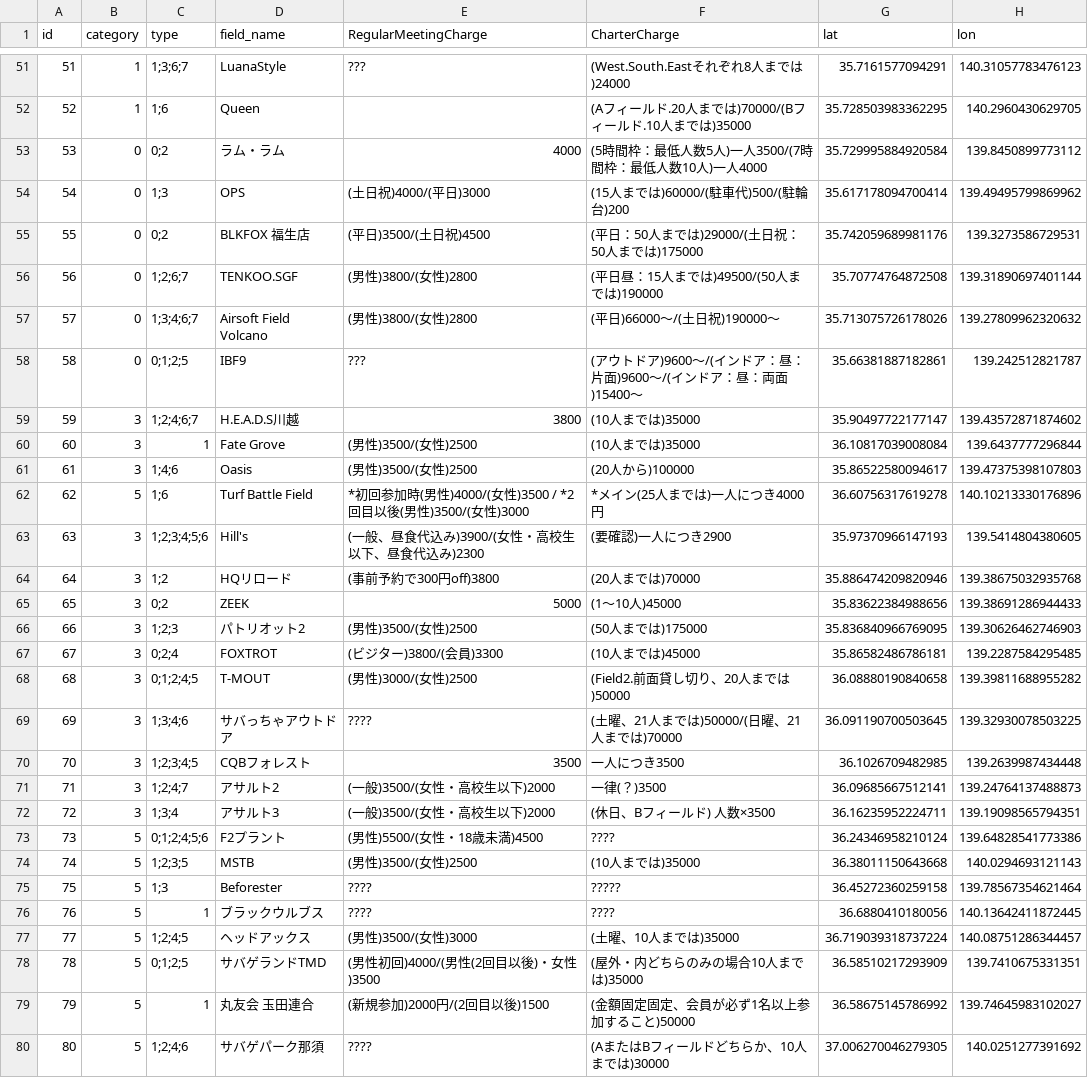
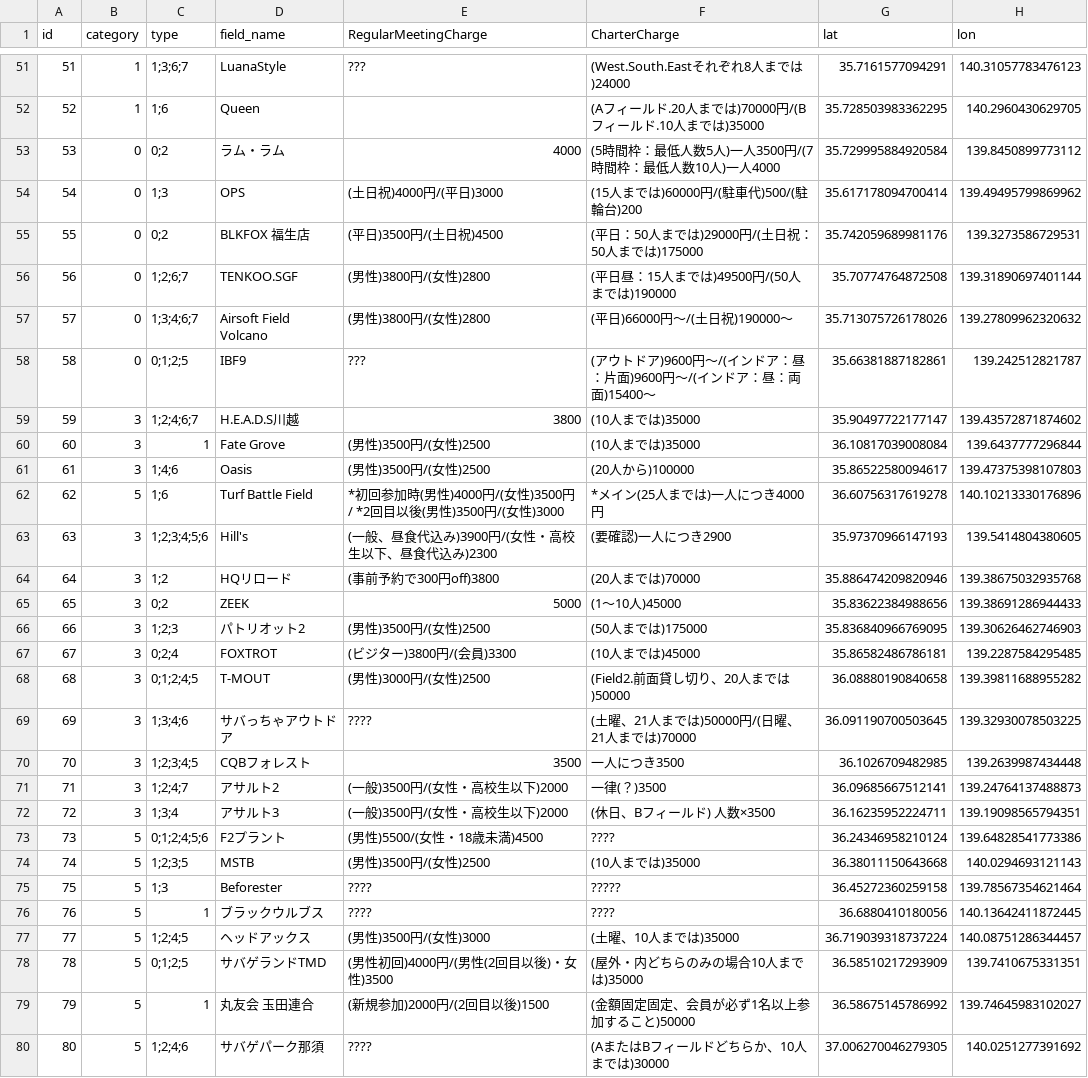
Before and after one commit to yoshi615/AirsoftFieldMap-public-, a CSV file: FieldList.csv, drawn as a sheet; only a part is shown, gaps mark what is left out; the diff covers the shown part only; the diff names each change by its address in the sheet, - before the commit and + after, or states it on an @@ line.

```diff
--- a/FieldList.csv
+++ b/FieldList.csv
-F52 (CharterCharge): (Aフィールド.20人までは)70000/(Bフィールド.10人までは)35000
+F52 (CharterCharge): (Aフィールド.20人までは)70000円/(Bフィールド.10人までは)35000
-F53 (CharterCharge): (5時間枠：最低人数5人)一人3500/(7時間枠：最低人数10人)一人4000
+F53 (CharterCharge): (5時間枠：最低人数5人)一人3500円/(7時間枠：最低人数10人)一人4000
-E54 (RegularMeetingCharge): (土日祝)4000/(平日)3000
+E54 (RegularMeetingCharge): (土日祝)4000円/(平日)3000
-F54 (CharterCharge): (15人までは)60000/(駐車代)500/(駐輪台)200
+F54 (CharterCharge): (15人までは)60000円/(駐車代)500/(駐輪台)200
-E55 (RegularMeetingCharge): (平日)3500/(土日祝)4500
+E55 (RegularMeetingCharge): (平日)3500円/(土日祝)4500
-F55 (CharterCharge): (平日：50人までは)29000/(土日祝：50人までは)175000
+F55 (CharterCharge): (平日：50人までは)29000円/(土日祝：50人までは)175000
-E56:E57 (RegularMeetingCharge): (男性)3800/(女性)2800
+E56:E57 (RegularMeetingCharge): (男性)3800円/(女性)2800
-F56 (CharterCharge): (平日昼：15人までは)49500/(50人までは)190000
+F56 (CharterCharge): (平日昼：15人までは)49500円/(50人までは)190000
-F57 (CharterCharge): (平日)66000～/(土日祝)190000～
+F57 (CharterCharge): (平日)66000円～/(土日祝)190000～
-F58 (CharterCharge): …トドア)9600～/(インドア：昼：片面)9600～/(イン…
+F58 (CharterCharge): …トドア)9600円～/(インドア：昼：片面)9600円～/(イン…
-E60:E61 (RegularMeetingCharge): (男性)3500/(女性)2500
+E60:E61 (RegularMeetingCharge): (男性)3500円/(女性)2500
-E62 (RegularMeetingCharge): …時(男性)4000/(女性)3500 / *2回目以後(男性)3500/(女性)3000
+E62 (RegularMeetingCharge): …時(男性)4000円/(女性)3500円 / *2回目以後(男性)3500円/(女性)3000
-E63 (RegularMeetingCharge): (一般、昼食代込み)3900/(女性・高校生以下、昼食代込み)2300
+E63 (RegularMeetingCharge): (一般、昼食代込み)3900円/(女性・高校生以下、昼食代込み)2300
-E66 (RegularMeetingCharge): (男性)3500/(女性)2500
+E66 (RegularMeetingCharge): (男性)3500円/(女性)2500
-E67 (RegularMeetingCharge): (ビジター)3800/(会員)3300
+E67 (RegularMeetingCharge): (ビジター)3800円/(会員)3300
-E68 (RegularMeetingCharge): (男性)3000/(女性)2500
+E68 (RegularMeetingCharge): (男性)3000円/(女性)2500
-F69 (CharterCharge): (土曜、21人までは)50000/(日曜、21人までは)70000
+F69 (CharterCharge): (土曜、21人までは)50000円/(日曜、21人までは)70000
-E71:E72 (RegularMeetingCharge): (一般)3500/(女性・高校生以下)2000
+E71:E72 (RegularMeetingCharge): (一般)3500円/(女性・高校生以下)2000
-E74 (RegularMeetingCharge): (男性)3500/(女性)2500
+E74 (RegularMeetingCharge): (男性)3500円/(女性)2500
-E77 (RegularMeetingCharge): (男性)3500/(女性)3000
+E77 (RegularMeetingCharge): (男性)3500円/(女性)3000
-E78 (RegularMeetingCharge): (男性初回)4000/(男性(2回目以後)・女性)3500
+E78 (RegularMeetingCharge): (男性初回)4000円/(男性(2回目以後)・女性)3500
```
Also changed, not shown: 23 edited cells elsewhere in this file, 3 other files.
